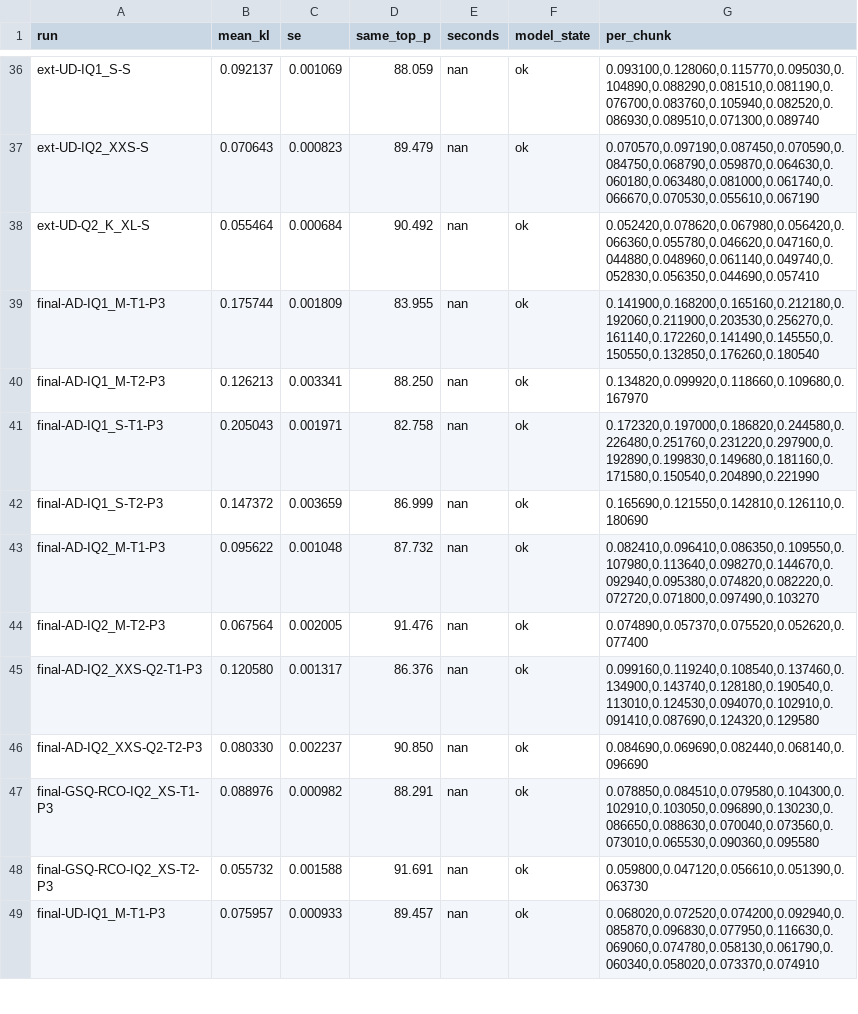
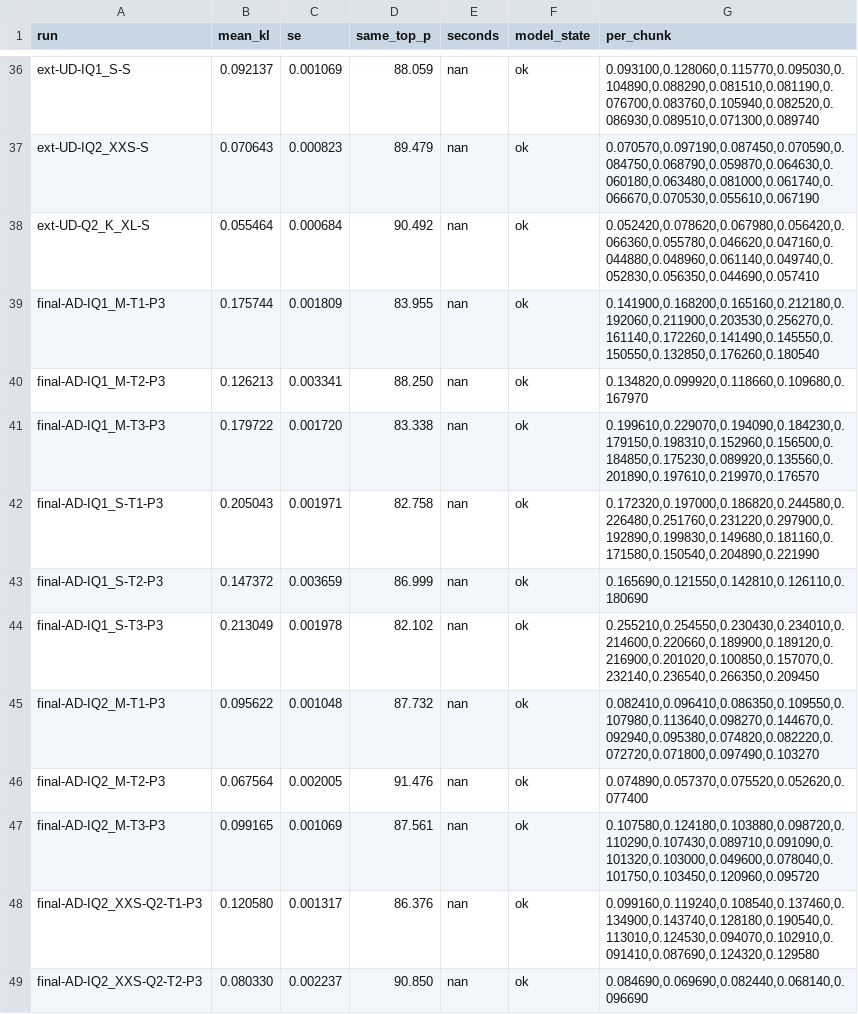
Before and after one commit to me-daniel/inkling-2-mini-under10, a TSV file: results/kl.tsv, drawn as a sheet; only a part is shown, gaps mark what is left out; the shorter side is filled out with more unchanged rows; the diff covers the shown part only.

```diff
--- a/results/kl.tsv
+++ b/results/kl.tsv
@@ -40,6 +40,9 @@ final-AD-IQ1_M-T1-P3	0.175744	0.001809	83.955	nan	ok	0.141900,0.168200,0.165160,
 final-AD-IQ1_M-T2-P3	0.126213	0.003341	88.250	nan	ok	0.134820,0.099920,0.118660,0.109680,0.167970
+final-AD-IQ1_M-T3-P3	0.179722	0.001720	83.338	nan	ok	0.199610,0.229070,0.194090,0.184230,0.179150,0.198310,0.152960,0.156500,0.184850,0.175230,0.089920,0.135560,0.201890,0.197610,0.219970,0.176570
 final-AD-IQ1_S-T1-P3	0.205043	0.001971	82.758	nan	ok	0.172320,0.197000,0.186820,0.244580,0.226480,0.251760,0.231220,0.297900,0.192890,0.199830,0.149680,0.181160,0.171580,0.150540,0.204890,0.221990
 final-AD-IQ1_S-T2-P3	0.147372	0.003659	86.999	nan	ok	0.165690,0.121550,0.142810,0.126110,0.180690
+final-AD-IQ1_S-T3-P3	0.213049	0.001978	82.102	nan	ok	0.255210,0.254550,0.230430,0.234010,0.214600,0.220660,0.189900,0.189120,0.216900,0.201020,0.100850,0.157070,0.232140,0.236540,0.266350,0.209450
 final-AD-IQ2_M-T1-P3	0.095622	0.001048	87.732	nan	ok	0.082410,0.096410,0.086350,0.109550,0.107980,0.113640,0.098270,0.144670,0.092940,0.095380,0.074820,0.082220,0.072720,0.071800,0.097490,0.103270
 final-AD-IQ2_M-T2-P3	0.067564	0.002005	91.476	nan	ok	0.074890,0.057370,0.075520,0.052620,0.077400
+final-AD-IQ2_M-T3-P3	0.099165	0.001069	87.561	nan	ok	0.107580,0.124180,0.103880,0.098720,0.110290,0.107430,0.089710,0.091090,0.101320,0.103000,0.049600,0.078040,0.101750,0.103450,0.120960,0.095720
 final-AD-IQ2_XXS-Q2-T1-P3	0.120580	0.001317	86.376	nan	ok	0.099160,0.119240,0.108540,0.137460,0.134900,0.143740,0.128180,0.190540,0.113010,0.124530,0.094070,0.102910,0.091410,0.087690,0.124320,0.129580
```
Also changed, not shown: 5 added rows elsewhere in this file, 4 other files.
